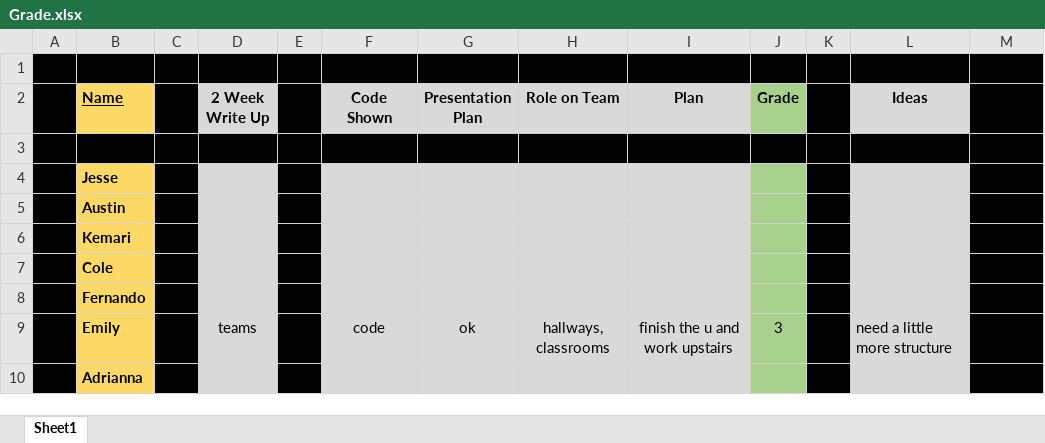
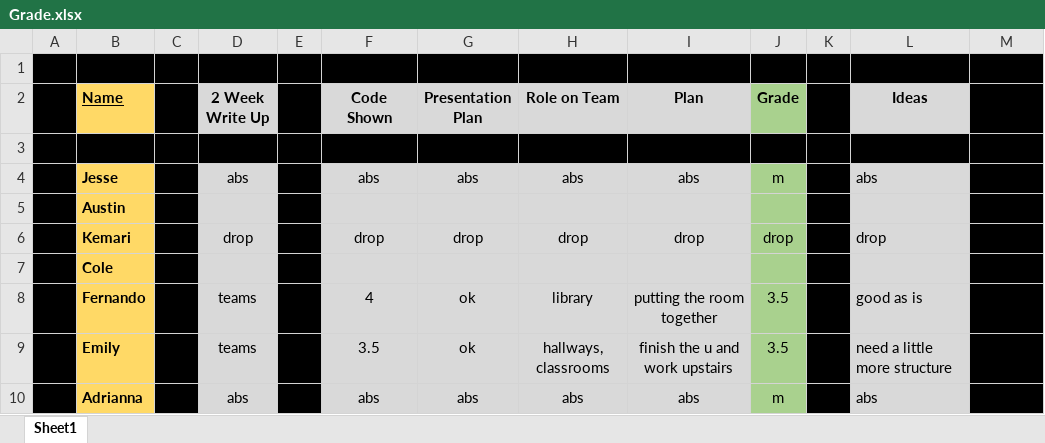
Before and after one commit to codecuddy/math_analysis, an Excel workbook: 2nd Semester/Summative Before Final/Grade.xlsx, sheet Sheet1, drawn as a sheet; only a part is shown; values as stored, in another font and other column widths than the file's, no borders; the diff covers the shown part only; the diff names each change by its address in the sheet, - before the commit and + after, or states it on an @@ line.

```diff
--- a/2nd Semester/Summative Before Final/Grade.xlsx (sheet Sheet1)
+++ b/2nd Semester/Summative Before Final/Grade.xlsx (sheet Sheet1)
-D4 (2 Week Write Up): (empty)
+D4 (2 Week Write Up): abs
-F4 (Code Shown): (empty)
+F4 (Code Shown): abs
-G4 (Presentation Plan): (empty)
+G4 (Presentation Plan): abs
-H4 (Role on Team): (empty)
+H4 (Role on Team): abs
-I4 (Plan): (empty)
+I4 (Plan): abs
-J4 (Grade): (empty)
+J4 (Grade): m
-L4 (Ideas): (empty)
+L4 (Ideas): abs
-D6 (2 Week Write Up): (empty)
+D6 (2 Week Write Up): drop
-F6 (Code Shown): (empty)
+F6 (Code Shown): drop
-G6 (Presentation Plan): (empty)
+G6 (Presentation Plan): drop
-H6 (Role on Team): (empty)
+H6 (Role on Team): drop
-I6 (Plan): (empty)
+I6 (Plan): drop
-J6 (Grade): (empty)
+J6 (Grade): drop
-L6 (Ideas): (empty)
+L6 (Ideas): drop
-D8 (2 Week Write Up): (empty)
+D8 (2 Week Write Up): teams
-F8 (Code Shown): (empty)
+F8 (Code Shown): 4
-G8 (Presentation Plan): (empty)
+G8 (Presentation Plan): ok
-H8 (Role on Team): (empty)
+H8 (Role on Team): library
-I8 (Plan): (empty)
+I8 (Plan): putting the room together
-J8 (Grade): (empty)
+J8 (Grade): 3.5
-L8 (Ideas): (empty)
+L8 (Ideas): good as is
-F9 (Code Shown): code
+F9 (Code Shown): 3.5
-J9 (Grade): 3
+J9 (Grade): 3.5
-D10 (2 Week Write Up): (empty)
+D10 (2 Week Write Up): abs
-F10 (Code Shown): (empty)
+F10 (Code Shown): abs
-G10 (Presentation Plan): (empty)
+G10 (Presentation Plan): abs
-H10 (Role on Team): (empty)
+H10 (Role on Team): abs
-I10 (Plan): (empty)
+I10 (Plan): abs
-J10 (Grade): (empty)
+J10 (Grade): m
-L10 (Ideas): (empty)
+L10 (Ideas): abs
```
Also changed, not shown: 45 edited cells elsewhere in this sheet, 5 other files.
